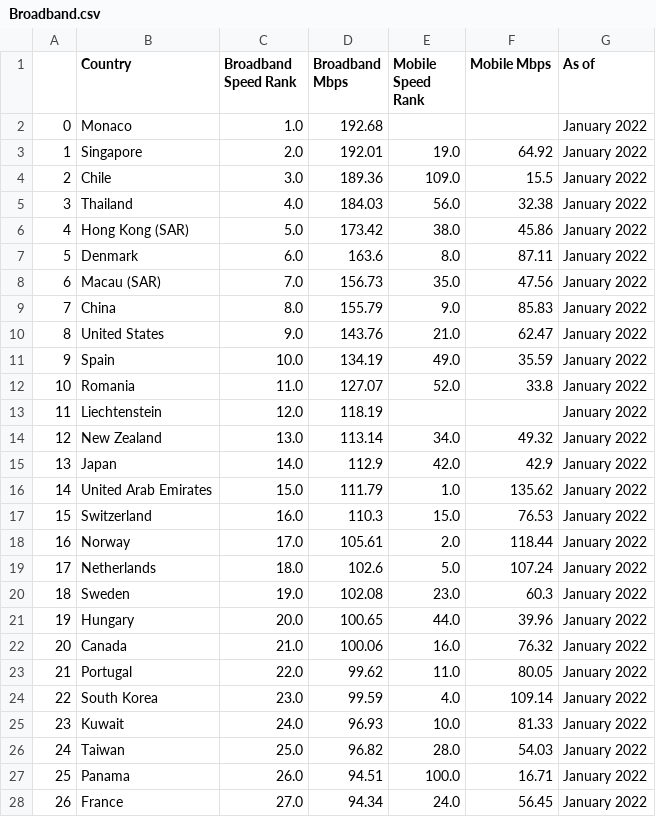
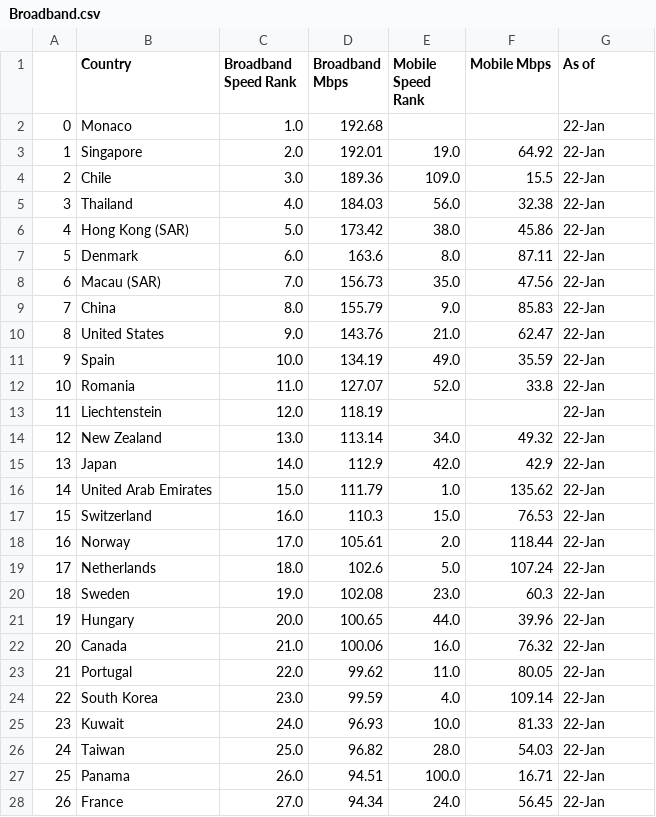
Before and after one commit to das5pzq/DS-2001_Project, a CSV file: Broadband.csv, drawn as a sheet; only a part is shown; the diff covers the shown part only.

```diff
--- a/Broadband.csv
+++ b/Broadband.csv
@@ -1,28 +1,28 @@
 ,Country,Broadband Speed Rank,Broadband Mbps,Mobile Speed Rank,Mobile Mbps,As of
-0,Monaco,1.0,192.68,,,January 2022
-1,Singapore,2.0,192.01,19.0,64.92,January 2022
-2,Chile,3.0,189.36,109.0,15.5,January 2022
-3,Thailand,4.0,184.03,56.0,32.38,January 2022
-4,Hong Kong (SAR),5.0,173.42,38.0,45.86,January 2022
-5,Denmark,6.0,163.6,8.0,87.11,January 2022
-6,Macau (SAR),7.0,156.73,35.0,47.56,January 2022
-7,China,8.0,155.79,9.0,85.83,January 2022
-8,United States,9.0,143.76,21.0,62.47,January 2022
-9,Spain,10.0,134.19,49.0,35.59,January 2022
-10,Romania,11.0,127.07,52.0,33.8,January 2022
-11,Liechtenstein,12.0,118.19,,,January 2022
-12,New Zealand,13.0,113.14,34.0,49.32,January 2022
-13,Japan,14.0,112.9,42.0,42.9,January 2022
-14,United Arab Emirates,15.0,111.79,1.0,135.62,January 2022
-15,Switzerland,16.0,110.3,15.0,76.53,January 2022
-16,Norway,17.0,105.61,2.0,118.44,January 2022
-17,Netherlands,18.0,102.6,5.0,107.24,January 2022
-18,Sweden,19.0,102.08,23.0,60.3,January 2022
-19,Hungary,20.0,100.65,44.0,39.96,January 2022
-20,Canada,21.0,100.06,16.0,76.32,January 2022
-21,Portugal,22.0,99.62,11.0,80.05,January 2022
-22,South Korea,23.0,99.59,4.0,109.14,January 2022
-23,Kuwait,24.0,96.93,10.0,81.33,January 2022
-24,Taiwan,25.0,96.82,28.0,54.03,January 2022
-25,Panama,26.0,94.51,100.0,16.71,January 2022
-26,France,27.0,94.34,24.0,56.45,January 2022
+0,Monaco,1.0,192.68,,,22-Jan
+1,Singapore,2.0,192.01,19.0,64.92,22-Jan
+2,Chile,3.0,189.36,109.0,15.5,22-Jan
+3,Thailand,4.0,184.03,56.0,32.38,22-Jan
+4,Hong Kong (SAR),5.0,173.42,38.0,45.86,22-Jan
+5,Denmark,6.0,163.6,8.0,87.11,22-Jan
+6,Macau (SAR),7.0,156.73,35.0,47.56,22-Jan
+7,China,8.0,155.79,9.0,85.83,22-Jan
+8,United States,9.0,143.76,21.0,62.47,22-Jan
+9,Spain,10.0,134.19,49.0,35.59,22-Jan
+10,Romania,11.0,127.07,52.0,33.8,22-Jan
+11,Liechtenstein,12.0,118.19,,,22-Jan
+12,New Zealand,13.0,113.14,34.0,49.32,22-Jan
+13,Japan,14.0,112.9,42.0,42.9,22-Jan
+14,United Arab Emirates,15.0,111.79,1.0,135.62,22-Jan
+15,Switzerland,16.0,110.3,15.0,76.53,22-Jan
+16,Norway,17.0,105.61,2.0,118.44,22-Jan
+17,Netherlands,18.0,102.6,5.0,107.24,22-Jan
+18,Sweden,19.0,102.08,23.0,60.3,22-Jan
+19,Hungary,20.0,100.65,44.0,39.96,22-Jan
+20,Canada,21.0,100.06,16.0,76.32,22-Jan
+21,Portugal,22.0,99.62,11.0,80.05,22-Jan
+22,South Korea,23.0,99.59,4.0,109.14,22-Jan
+23,Kuwait,24.0,96.93,10.0,81.33,22-Jan
+24,Taiwan,25.0,96.82,28.0,54.03,22-Jan
+25,Panama,26.0,94.51,100.0,16.71,22-Jan
+26,France,27.0,94.34,24.0,56.45,22-Jan
```
Also changed, not shown: 152 edited cells elsewhere in this file, Mobile.csv, gdp.csv, 7 other files.
